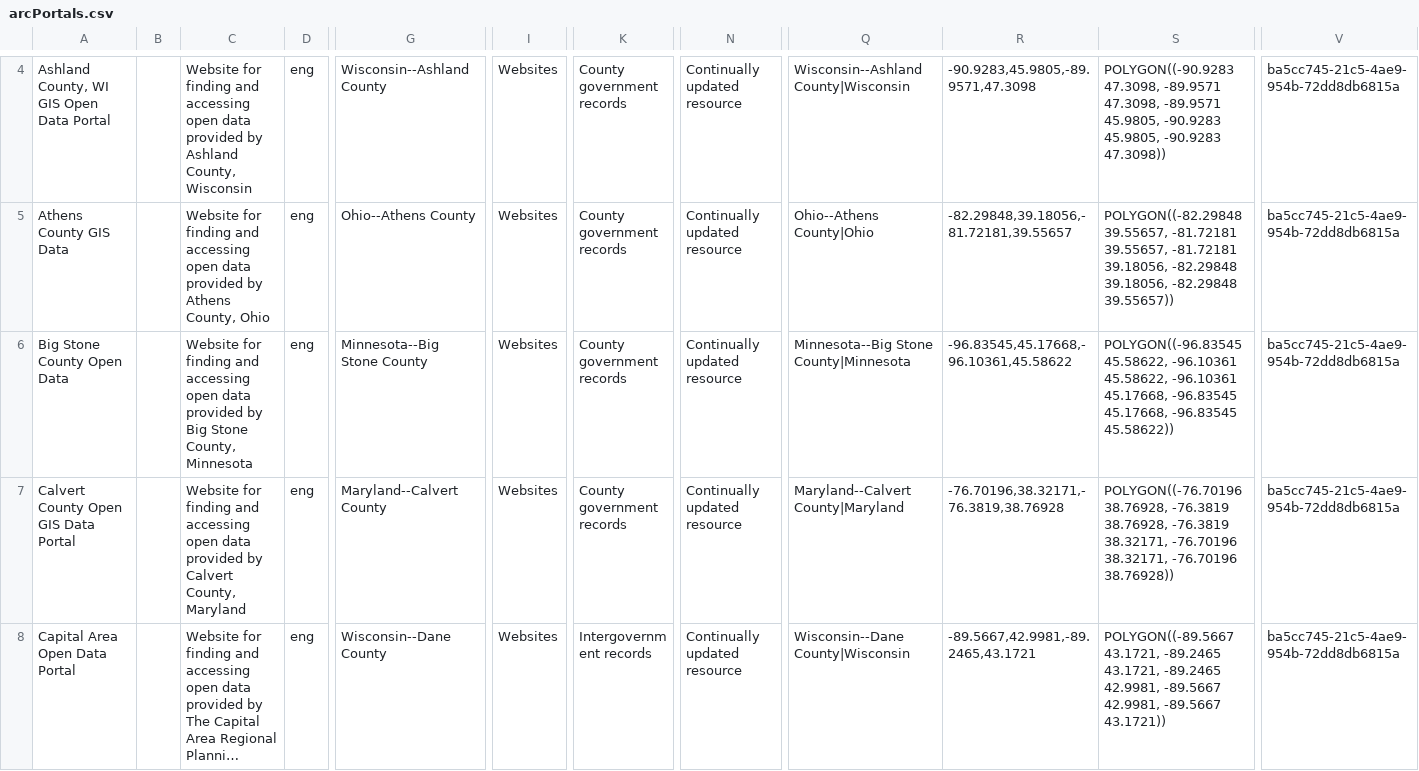
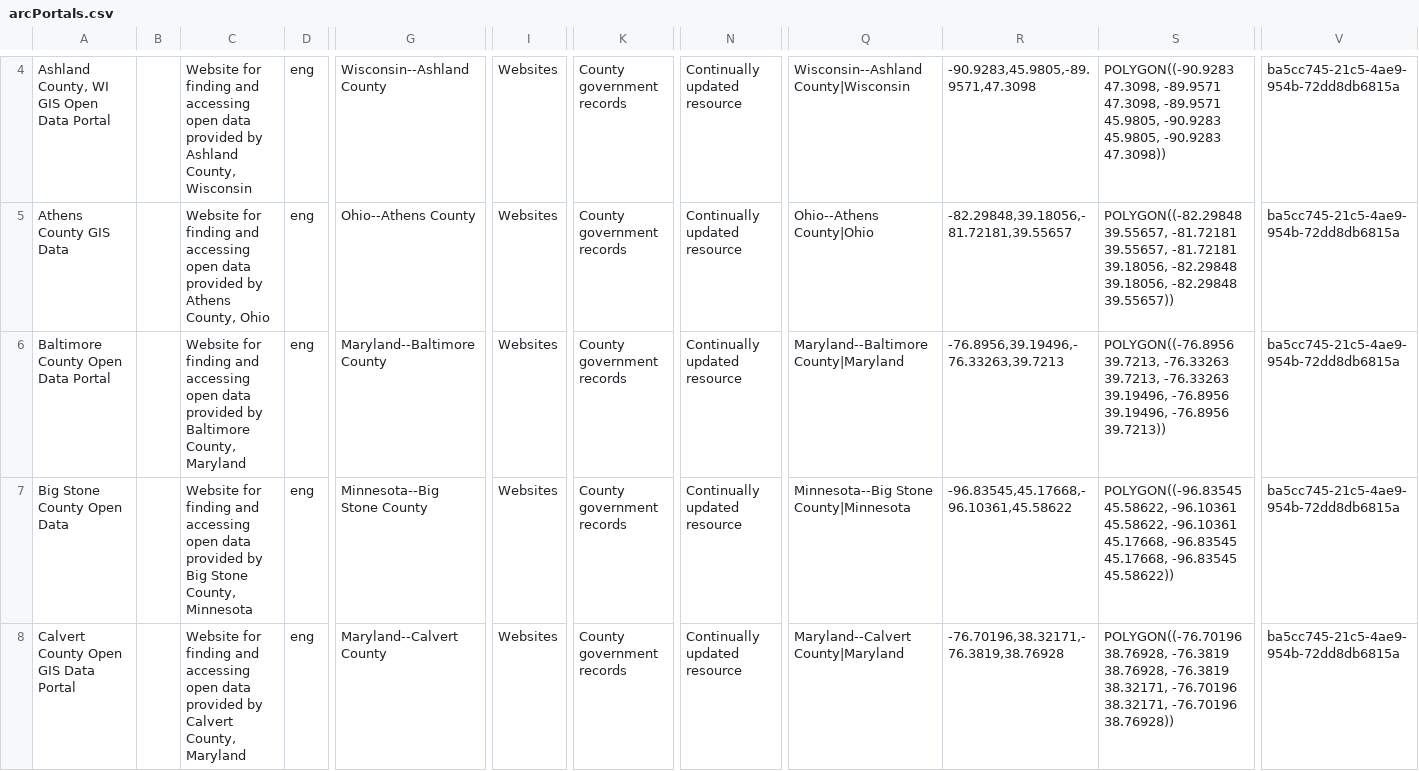
Before and after one commit to geobtaa/arcgis-hubs, a CSV file: arcPortals.csv, drawn as a sheet; only a part is shown, gaps mark what is left out; the shorter side is filled out with more unchanged rows; long unchanged cells end in …; rows hold the shown columns only; the diff covers the shown part only; the diff names each change by its address in the sheet, - before the commit and + after, or states it on an @@ line.

```diff
--- a/arcPortals.csv
+++ b/arcPortals.csv
+row 6: Baltimore County Open Data Portal |  | Website for finding and accessing open data provided by Baltimore County, Maryland | eng | Maryland--Baltimore County | Websites | County government records | Continually updated resource | Maryland--Baltimore County|Maryland | -76.8956,39.19496,-76.33263,39.7213 | POLYGON((-76.8956 39.7213, -76.33263 39.7213, -76.33263 39.19496, -76.8956 39.19496, -76.8956 39.7213)) | ba5cc745-21c5-4ae9-954b-72dd8db6815a
```
Also changed, not shown: 2 added rows elsewhere in this file, reports/portal_status_report_20230307.csv, 5 other files.
